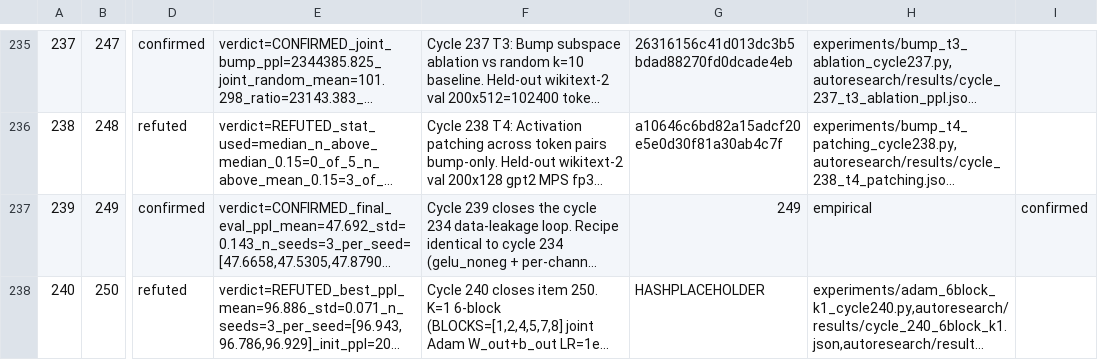
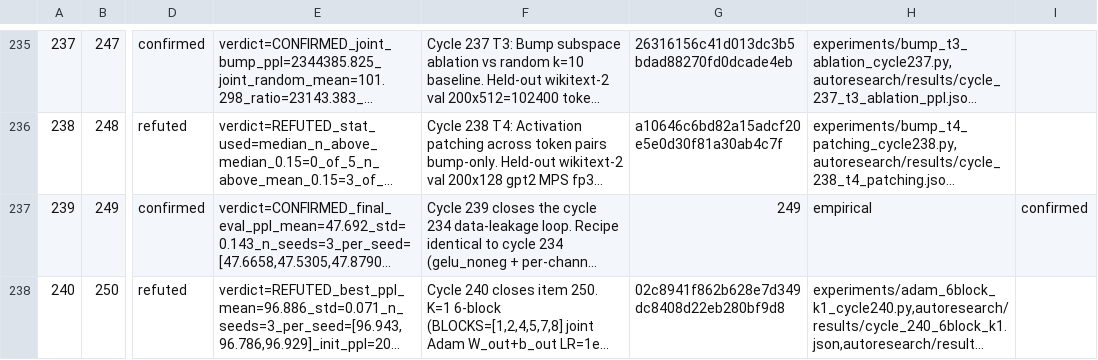
Before and after one commit to mihaibujanca/quant_aware_training, a TSV file: autoresearch/logs/experiments.tsv, drawn as a sheet; only a part is shown, gaps mark what is left out; long unchanged cells end in …; the diff names each change by its address in the sheet, - before the commit and + after, or states it on an @@ line.

Commit message:
[autoresearch] cycle 240: bookkeeping — hash update

```diff
--- a/autoresearch/logs/experiments.tsv
+++ b/autoresearch/logs/experiments.tsv
-G238: HASHPLACEHOLDER
+G238: 02c8941f862b628e7d349dc8408d22eb280bf9d8
```
Also changed, not shown: 1 other file.
